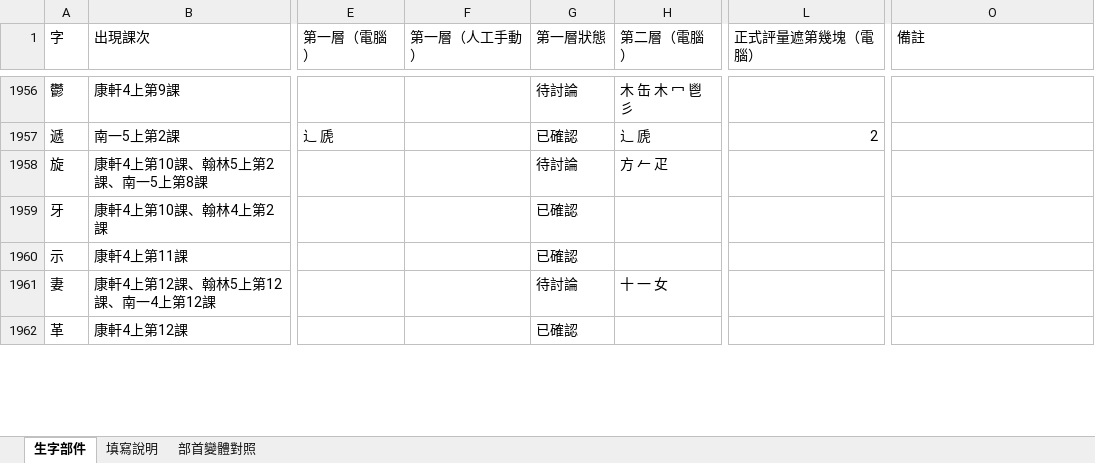
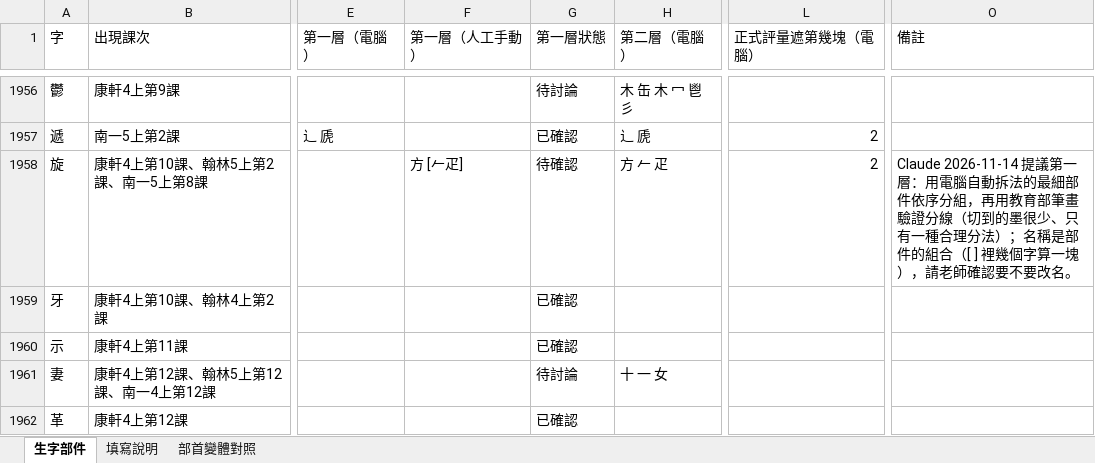
Before and after one commit to slddq237-eng/Educational-Assessment-system-for-6-12-students-with-special-needs, an Excel workbook: docs/materials/parts-table.xlsx, sheet 生字部件, drawn as a sheet; only a part is shown, gaps mark what is left out; values as stored, in another font and other column widths than the file's, no cell formats; the diff covers the shown part only; the diff names each change by its address in the sheet, - before the commit and + after, or states it on an @@ line.

```diff
--- a/docs/materials/parts-table.xlsx (sheet 生字部件)
+++ b/docs/materials/parts-table.xlsx (sheet 生字部件)
-F1958 (第一層（人工手動）): (empty)
+F1958 (第一層（人工手動）): 方 [𠂉疋]
-G1958 (第一層狀態): 待討論
+G1958 (第一層狀態): 待確認
-L1958 (正式評量遮第幾塊（電腦）): (empty)
+L1958 (正式評量遮第幾塊（電腦）): 2
-O1958 (備註): (empty)
+O1958 (備註): Claude 2026-11-14 提議第一層：用電腦自動拆法的最細部件依序分組，再用教育部筆畫驗證分線（切到的墨很少、只有一種合理分法）；名稱是部件的組合（[ ] 裡幾個字算一塊），請老師確認要不要改名。
```
Also changed, not shown: 192 edited cells elsewhere in this sheet, sheet 填寫說明, cell formats, 17 other files.
